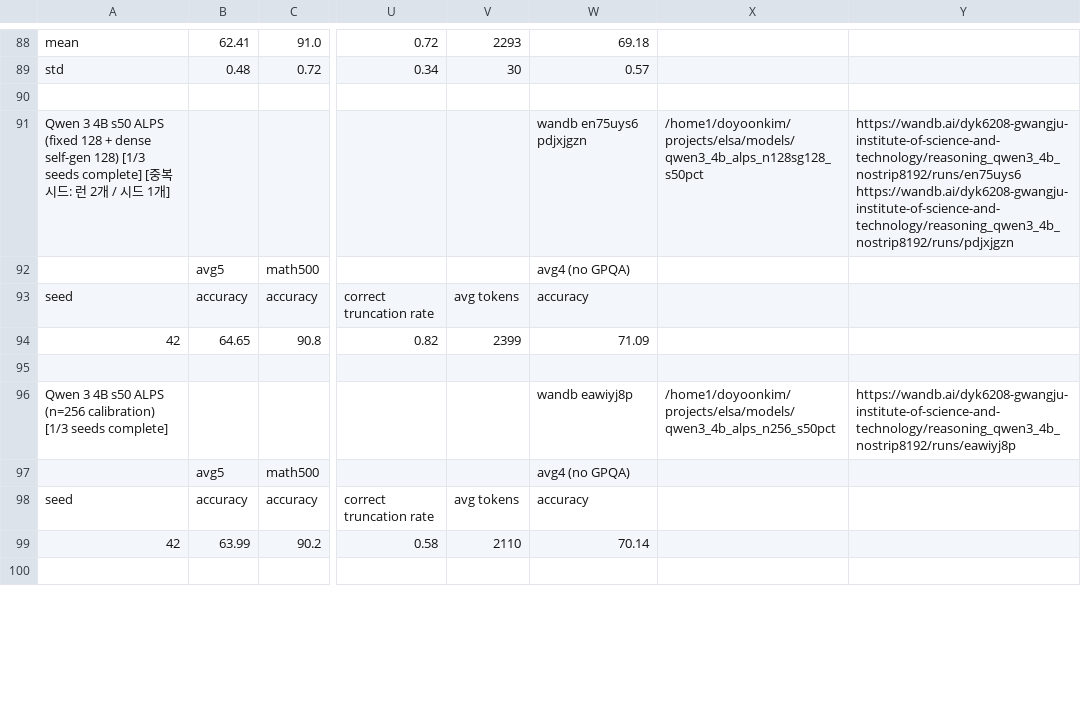
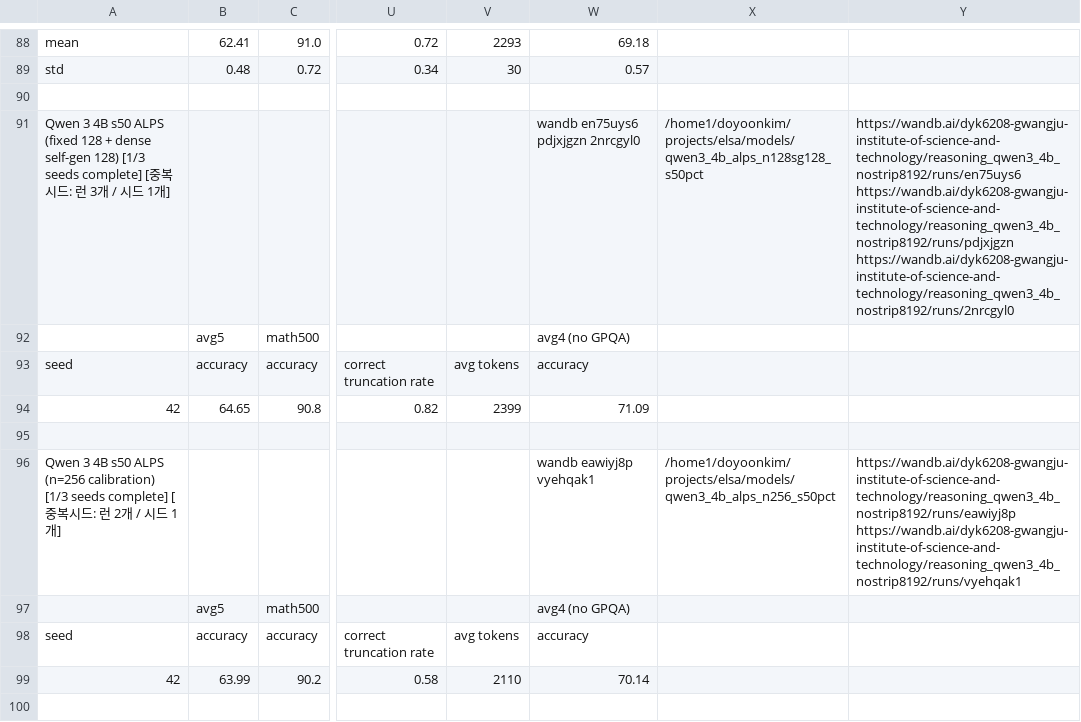
Before and after one commit to cosmos1030/onpolicyelsa_code, a TSV file: long_tsv_results/strict/4b/strict_results_4b.tsv, drawn as a sheet; only a part is shown, gaps mark what is left out; the diff covers the shown part only; the diff names each change by its address in the sheet, - before the commit and + after, or states it on an @@ line.

Commit message:
harvest: refreshed long/strict TSVs (2026-10-10 09:34:10)

```diff
--- a/long_tsv_results/strict/4b/strict_results_4b.tsv
+++ b/long_tsv_results/strict/4b/strict_results_4b.tsv
-A91: …런 2개…
+A91: …런 3개…
-W91: wandb en75uys6 pdjxjgzn
+W91: wandb en75uys6 pdjxjgzn 2nrcgyl0
-Y91: https://wandb.ai/dyk6208-gwangju-institute-of-science-and-technology/reasoning_qwen3_4b_nostrip8192/runs/en75uys6 https://wandb.ai/dyk6208-gwangju-institute-of-science-and-technology/reasoning_qwen3_4b_nostrip8192/runs/pdjxjgzn
+Y91: https://wandb.ai/dyk6208-gwangju-institute-of-science-and-technology/reasoning_qwen3_4b_nostrip8192/runs/en75uys6 https://wandb.ai/dyk6208-gwangju-institute-of-science-and-technology/reasoning_qwen3_4b_nostrip8192/runs/pdjxjgzn https://wandb.ai/dyk6208-gwangju-institute-of-science-and-technology/reasoning_qwen3_4b_nostrip8192/runs/2nrcgyl0
-A96: …seeds complete]
+A96: …seeds complete] [중복시드: 런 2개 / 시드 1개]
-W96: wandb eawiyj8p
+W96: wandb eawiyj8p vyehqak1
-Y96: https://wandb.ai/dyk6208-gwangju-institute-of-science-and-technology/reasoning_qwen3_4b_nostrip8192/runs/eawiyj8p
+Y96: https://wandb.ai/dyk6208-gwangju-institute-of-science-and-technology/reasoning_qwen3_4b_nostrip8192/runs/eawiyj8p https://wandb.ai/dyk6208-gwangju-institute-of-science-and-technology/reasoning_qwen3_4b_nostrip8192/runs/vyehqak1
```
Also changed, not shown: 6 edited cells elsewhere in this file, long_tsv_results/1.7b/long_results_1.7b.tsv, long_tsv_results/1.7b/runs_1.7b.tsv, 3 other files.
